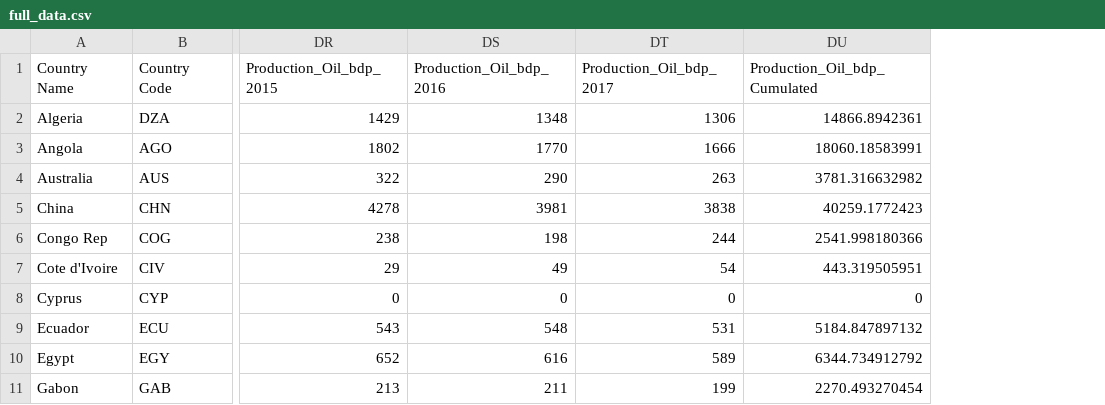
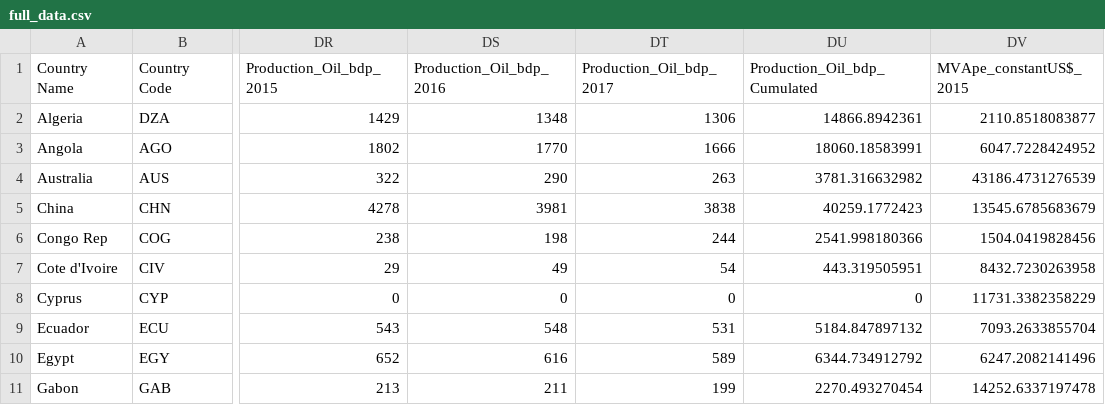
Before and after one commit to WolfLo/clustering-economies, a CSV file: data/full_data.csv, drawn as a sheet; only a part is shown, gaps mark what is left out; the diff names each change by its address in the sheet, - before the commit and + after, or states it on an @@ line.

```diff
--- a/data/full_data.csv
+++ b/data/full_data.csv
+column DV (MVApe_constantUS$_2015), rows 2-11: 2110.8518083877 | 6047.7228424952 | 43186.4731276539 | 13545.6785683679 | 1504.0419828456 | 8432.7230263958 | 11731.3382358229 | 7093.2633855704 | 6247.2082141496 | 14252.6337197478
```
Also changed, not shown: 2 other files.
